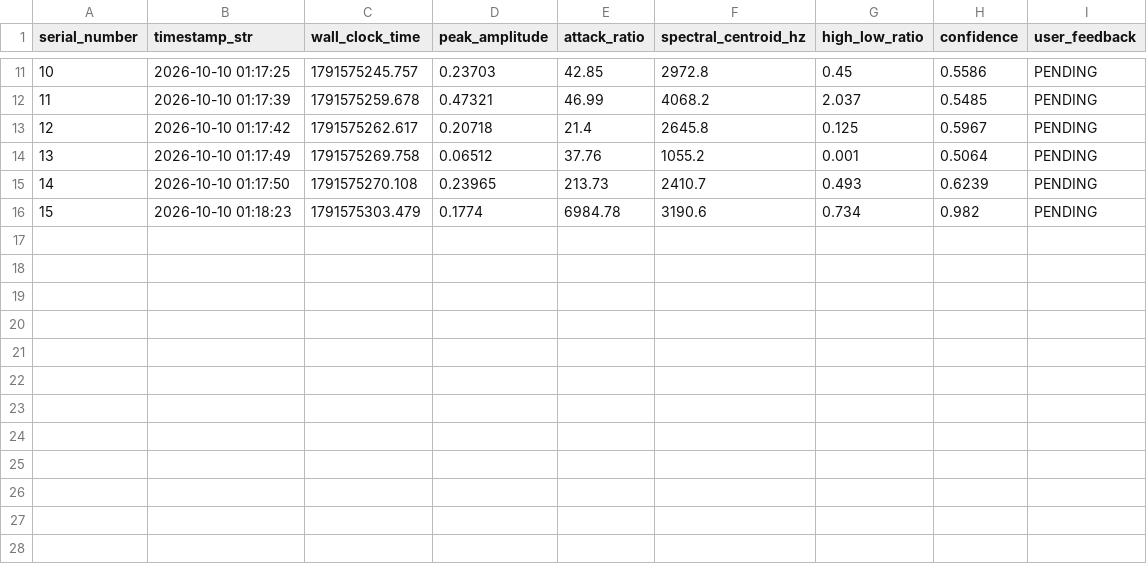
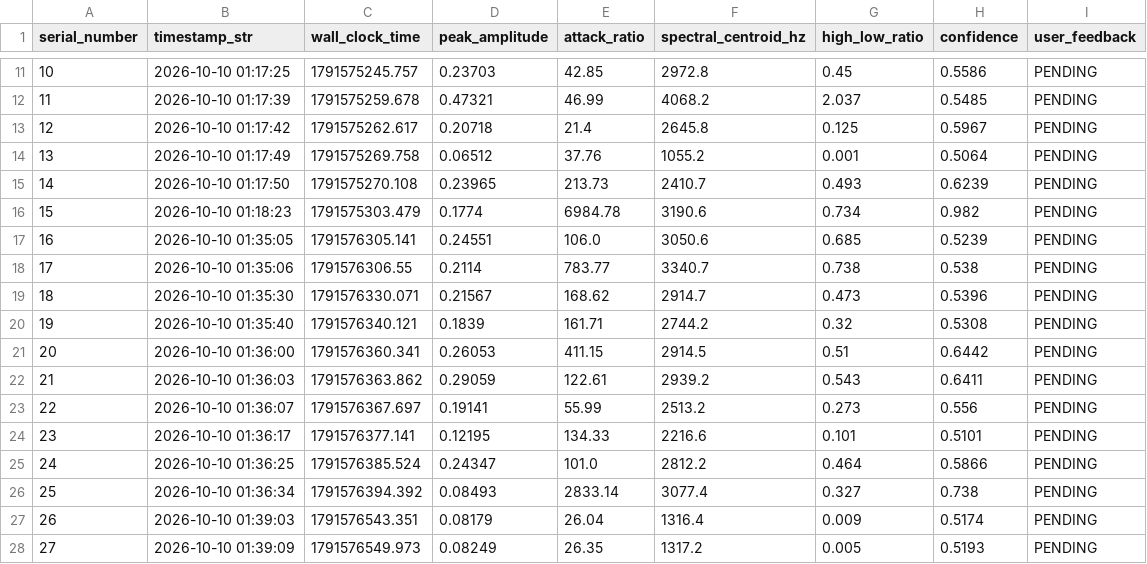
Before and after one commit to anshikkumartiwari/tapp, a CSV file: data/live_ground_truth.csv, drawn as a sheet; only a part is shown, gaps mark what is left out.

```diff
--- a/data/live_ground_truth.csv
+++ b/data/live_ground_truth.csv
@@ -16 +16,13 @@ serial_number,timestamp_str,wall_clock_time,peak_amplitude,attack_ratio,spectral
 15,2026-10-10 01:18:23,1791575303.479,0.1774,6984.78,3190.6,0.734,0.982,PENDING
+16,2026-10-10 01:35:05,1791576305.141,0.24551,106.0,3050.6,0.685,0.5239,PENDING
+17,2026-10-10 01:35:06,1791576306.55,0.2114,783.77,3340.7,0.738,0.538,PENDING
+18,2026-10-10 01:35:30,1791576330.071,0.21567,168.62,2914.7,0.473,0.5396,PENDING
+19,2026-10-10 01:35:40,1791576340.121,0.1839,161.71,2744.2,0.32,0.5308,PENDING
+20,2026-10-10 01:36:00,1791576360.341,0.26053,411.15,2914.5,0.51,0.6442,PENDING
+21,2026-10-10 01:36:03,1791576363.862,0.29059,122.61,2939.2,0.543,0.6411,PENDING
+22,2026-10-10 01:36:07,1791576367.697,0.19141,55.99,2513.2,0.273,0.556,PENDING
+23,2026-10-10 01:36:17,1791576377.141,0.12195,134.33,2216.6,0.101,0.5101,PENDING
+24,2026-10-10 01:36:25,1791576385.524,0.24347,101.0,2812.2,0.464,0.5866,PENDING
+25,2026-10-10 01:36:34,1791576394.392,0.08493,2833.14,3077.4,0.327,0.738,PENDING
+26,2026-10-10 01:39:03,1791576543.351,0.08179,26.04,1316.4,0.009,0.5174,PENDING
+27,2026-10-10 01:39:09,1791576549.973,0.08249,26.35,1317.2,0.005,0.5193,PENDING
```
Also changed, not shown: data/labels.csv, 7 other files.
